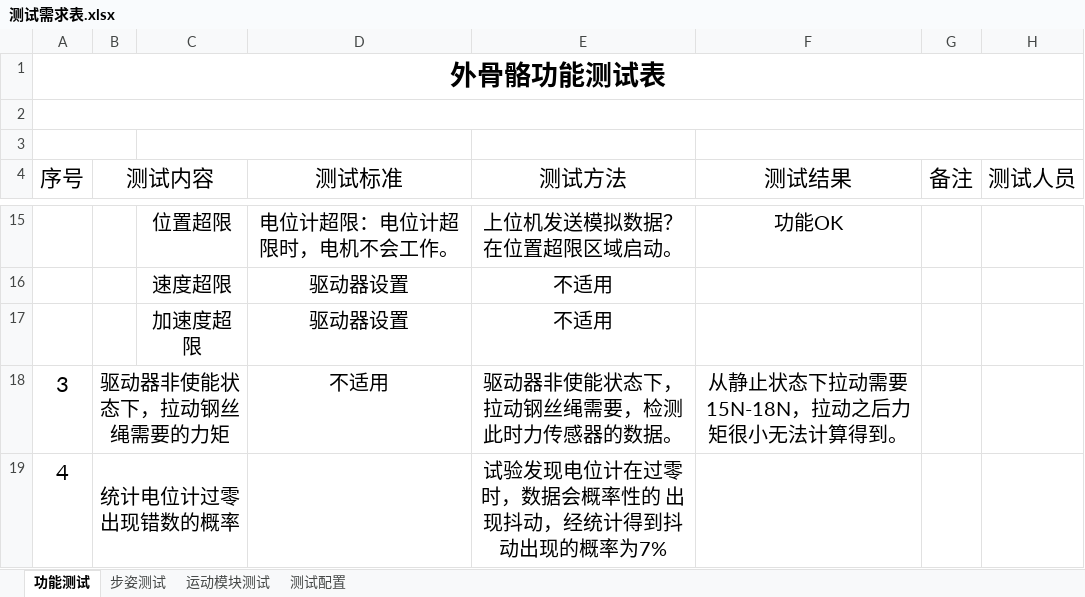
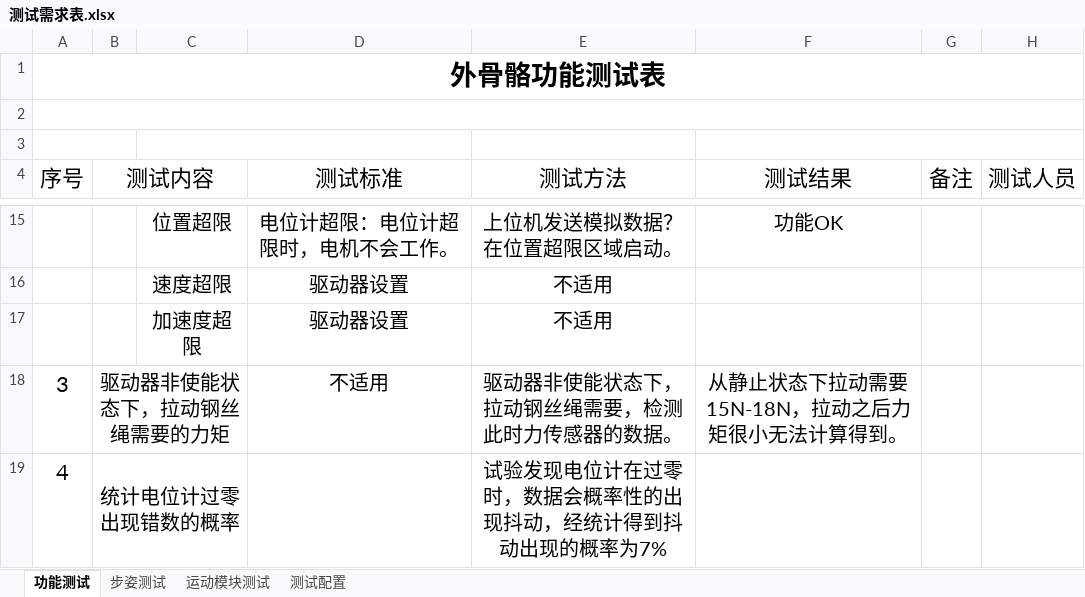
Before and after one commit to gdgly/pi_copley_motor_ctl, an Excel workbook: 测试记录/测试需求表.xlsx, sheet 功能测试, drawn as a sheet; only a part is shown, gaps mark what is left out; values as stored, in another font and other column widths than the file's, no borders; the diff names each change by its address in the sheet, - before the commit and + after, or states it on an @@ line.

```diff
--- a/测试记录/测试需求表.xlsx (sheet 功能测试)
+++ b/测试记录/测试需求表.xlsx (sheet 功能测试)
-E19 (测试方法): 试验发现电位计在过零时，数据会概率性的 出现抖动，经统计得到抖动出现的概率为7%
+E19 (测试方法): 试验发现电位计在过零时，数据会概率性的出现抖动，经统计得到抖动出现的概率为7%
```
Also changed, not shown: sheet 运动模块测试, sheet 步姿测试, 1 other file.
